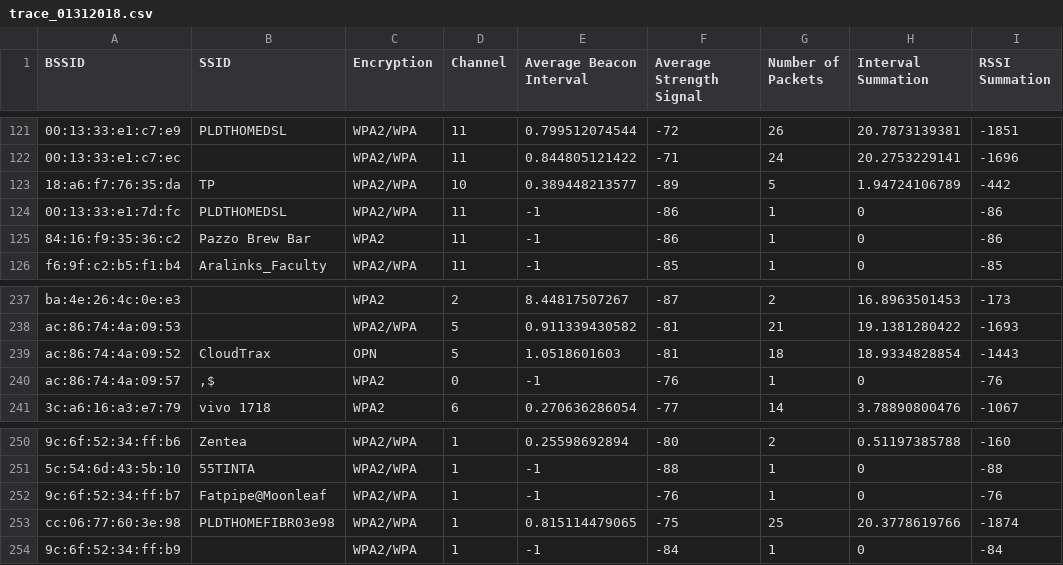
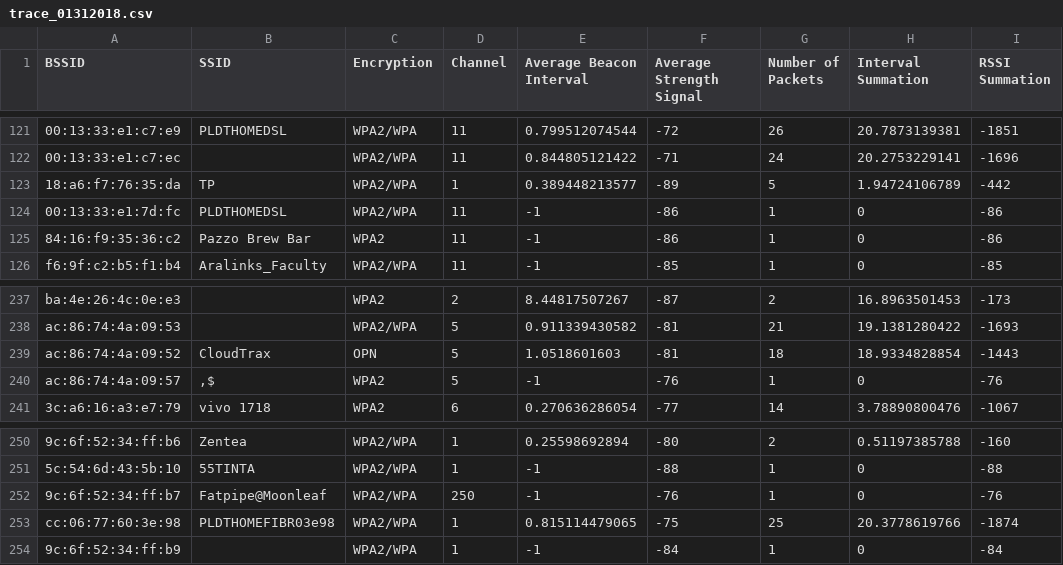
Before and after one commit to chrstnnglc/apcensus, a CSV file: log_01312018/trace_01312018.csv, drawn as a sheet; only a part is shown, gaps mark what is left out; the diff names each change by its address in the sheet, - before the commit and + after, or states it on an @@ line.

```diff
--- a/log_01312018/trace_01312018.csv
+++ b/log_01312018/trace_01312018.csv
-D123 (Channel): 10
+D123 (Channel): 1
-D240 (Channel): 0
+D240 (Channel): 5
-D252 (Channel): 1
+D252 (Channel): 250
```
Also changed, not shown: 4 other files.
